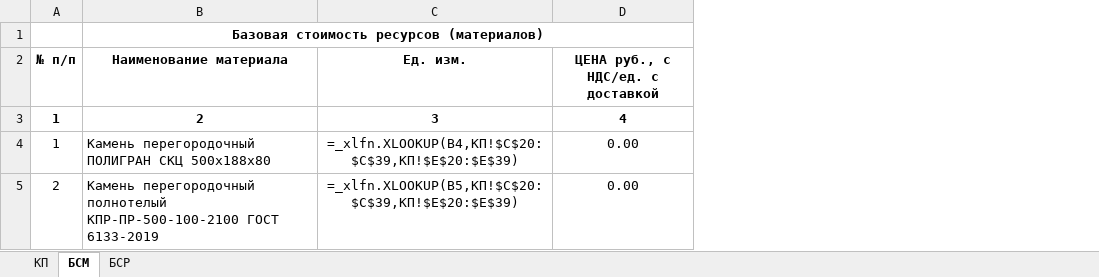
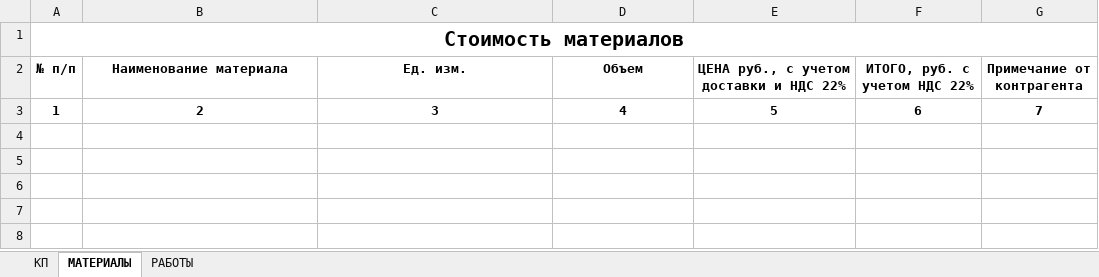
Before and after one commit to saztonov/EstiMat, an Excel workbook: server/src/templates/kp-export-template.xlsx, sheet МАТЕРИАЛЫ, drawn as a sheet; values as stored, in another font and other column widths than the file's, no borders; formulas without a stored value are shown as written; conditional formats not drawn; removed rows and columns are numbered as before the commit, all else as after; the diff names each change by its address in the sheet, - before the commit and + after, or states it on an @@ line.

Commit message:
feat(export): экспорт сметы под новую форму ВОР + автоподстановка объекта
Изменения:
- Экспорт сметы в Excel обновлён под новую форму ВОР: убраны лишние столбцы, материалы и работы расцениваются на отдельных листах «МАТЕРИАЛЫ» и «РАБОТЫ» с автоматическим подсчётом объёмов и итогов
- В шапку выгрузки автоматически подставляются название и адрес объекта из справочника «Проекты»

```diff
--- a/server/src/templates/kp-export-template.xlsx (sheet МАТЕРИАЛЫ)
+++ b/server/src/templates/kp-export-template.xlsx (sheet МАТЕРИАЛЫ)
-sheet tab: БСМ
+sheet tab: МАТЕРИАЛЫ
-sheet tab: БСР
+sheet tab: РАБОТЫ
+column E, rows 2-3: ЦЕНА руб., с учетом доставки и НДС 22% | 5
+column F (ИТОГО, руб. с учетом НДС 22%), row 3: 6
+column G (Примечание от контрагента), row 3: 7
-row 1:  | Базовая стоимость ресурсов (материалов)
+row 1: Стоимость материалов
-D2: ЦЕНА руб., с НДС/ед. с доставкой
+D2: Объем
-row 4: 1 | Камень перегородочный ПОЛИГРАН СКЦ 500х188х80 | =_xlfn.XLOOKUP(B4,КП!$C$20:$C$39,КП!$E$20:$E$39) | 0.00
-row 5: 2 | Камень перегородочный полнотелый КПР-ПР-500-100-2100 ГОСТ 6133-2019 | =_xlfn.XLOOKUP(B5,КП!$C$20:$C$39,КП!$E$20:$E$39) | 0.00
```
Also changed, not shown: sheet РАБОТЫ, sheet КП, 10 other files.
